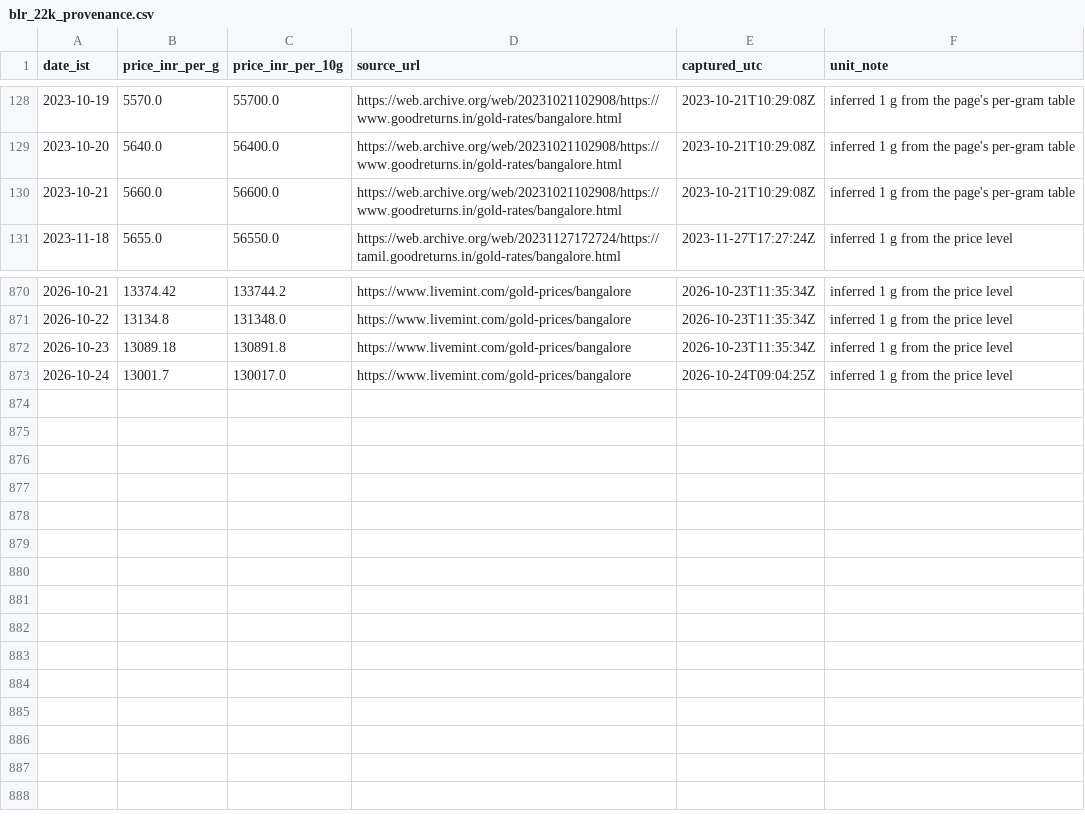
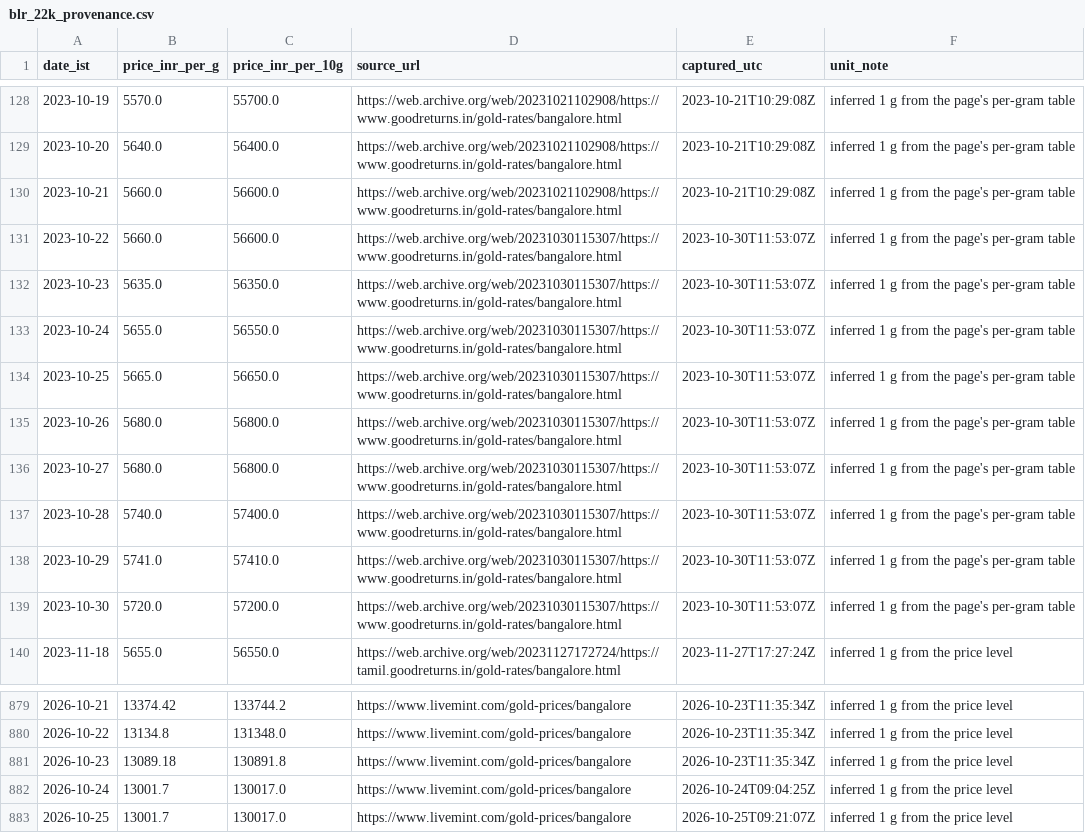
Before and after one commit to rajeshthokala10/Gold_Tracker, a CSV file: site/data/blr_22k_provenance.csv, drawn as a sheet; only a part is shown, gaps mark what is left out.

```diff
--- a/site/data/blr_22k_provenance.csv
+++ b/site/data/blr_22k_provenance.csv
@@ -130,2 +130,11 @@ date_ist,price_inr_per_g,price_inr_per_10g,source_url,captured_utc,unit_note
 2023-10-21,5660.0,56600.0,https://web.archive.org/web/20231021102908/https://www.goodreturns.in/gold-rates/bangalore.html,2023-10-21T10:29:08Z,inferred 1 g from the page's per-gram table
+2023-10-22,5660.0,56600.0,https://web.archive.org/web/20231030115307/https://www.goodreturns.in/gold-rates/bangalore.html,2023-10-30T11:53:07Z,inferred 1 g from the page's per-gram table
+2023-10-23,5635.0,56350.0,https://web.archive.org/web/20231030115307/https://www.goodreturns.in/gold-rates/bangalore.html,2023-10-30T11:53:07Z,inferred 1 g from the page's per-gram table
+2023-10-24,5655.0,56550.0,https://web.archive.org/web/20231030115307/https://www.goodreturns.in/gold-rates/bangalore.html,2023-10-30T11:53:07Z,inferred 1 g from the page's per-gram table
+2023-10-25,5665.0,56650.0,https://web.archive.org/web/20231030115307/https://www.goodreturns.in/gold-rates/bangalore.html,2023-10-30T11:53:07Z,inferred 1 g from the page's per-gram table
+2023-10-26,5680.0,56800.0,https://web.archive.org/web/20231030115307/https://www.goodreturns.in/gold-rates/bangalore.html,2023-10-30T11:53:07Z,inferred 1 g from the page's per-gram table
+2023-10-27,5680.0,56800.0,https://web.archive.org/web/20231030115307/https://www.goodreturns.in/gold-rates/bangalore.html,2023-10-30T11:53:07Z,inferred 1 g from the page's per-gram table
+2023-10-28,5740.0,57400.0,https://web.archive.org/web/20231030115307/https://www.goodreturns.in/gold-rates/bangalore.html,2023-10-30T11:53:07Z,inferred 1 g from the page's per-gram table
+2023-10-29,5741.0,57410.0,https://web.archive.org/web/20231030115307/https://www.goodreturns.in/gold-rates/bangalore.html,2023-10-30T11:53:07Z,inferred 1 g from the page's per-gram table
+2023-10-30,5720.0,57200.0,https://web.archive.org/web/20231030115307/https://www.goodreturns.in/gold-rates/bangalore.html,2023-10-30T11:53:07Z,inferred 1 g from the page's per-gram table
 2023-11-18,5655.0,56550.0,https://web.archive.org/web/20231127172724/https://tamil.goodreturns.in/gold-rates/bangalore.html,2023-11-27T17:27:24Z,inferred 1 g from the price level
@@ -873 +882,2 @@ date_ist,price_inr_per_g,price_inr_per_10g,source_url,captured_utc,unit_note
 2026-10-24,13001.7,130017.0,https://www.livemint.com/gold-prices/bangalore,2026-10-24T09:04:25Z,inferred 1 g from the price level
+2026-10-25,13001.7,130017.0,https://www.livemint.com/gold-prices/bangalore,2026-10-25T09:21:07Z,inferred 1 g from the price level
```
Also changed, not shown: site/data/goldbees_daily.csv, 4 other files.
